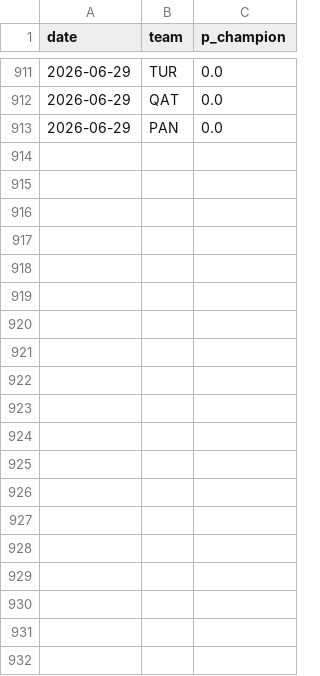
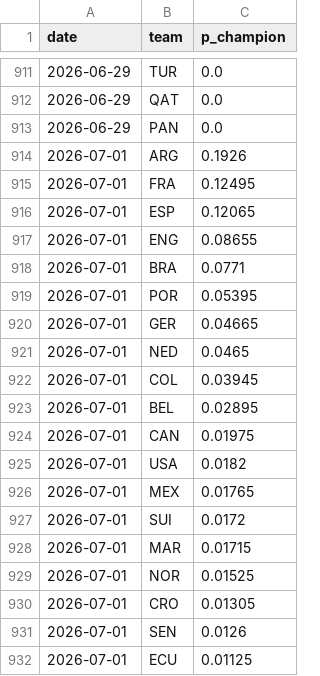
Before and after one commit to SiddharthaThakur/worldcup-iq, a CSV file: data/predictions/champion_history.csv, drawn as a sheet; only a part is shown, gaps mark what is left out; the diff covers the shown part only.

```diff
--- a/data/predictions/champion_history.csv
+++ b/data/predictions/champion_history.csv
@@ -913 +913,20 @@ date,team,p_champion
 2026-06-29,PAN,0.0
+2026-07-01,ARG,0.1926
+2026-07-01,FRA,0.12495
+2026-07-01,ESP,0.12065
+2026-07-01,ENG,0.08655
+2026-07-01,BRA,0.0771
+2026-07-01,POR,0.05395
+2026-07-01,GER,0.04665
+2026-07-01,NED,0.0465
+2026-07-01,COL,0.03945
+2026-07-01,BEL,0.02895
+2026-07-01,CAN,0.01975
+2026-07-01,USA,0.0182
+2026-07-01,MEX,0.01765
+2026-07-01,SUI,0.0172
+2026-07-01,MAR,0.01715
+2026-07-01,NOR,0.01525
+2026-07-01,CRO,0.01305
+2026-07-01,SEN,0.0126
+2026-07-01,ECU,0.01125
```
Also changed, not shown: 29 added rows elsewhere in this file, data/predictions/advancement.csv, 7 other files.
